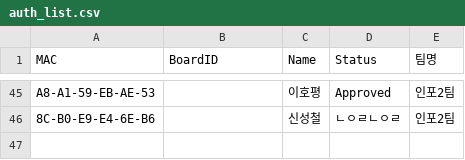
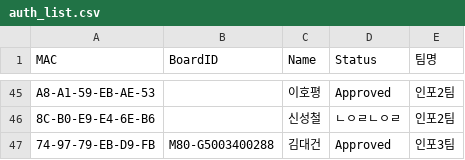
Before and after one commit to scshin8/Qgis, a CSV file: auth_list.csv, drawn as a sheet; only a part is shown, gaps mark what is left out.

Commit message:
Update auth_list.csv

```diff
--- a/auth_list.csv
+++ b/auth_list.csv
@@ -46 +46,2 @@ A8-A1-59-EB-AE-53,,이호평,Approved,인포2팀
 8C-B0-E9-E4-6E-B6,,신성철,ㄴㅇㄹㄴㅇㄹ,인포2팀
+74-97-79-EB-D9-FB,M80-G5003400288,김대건,Approved,인포3팀
```
